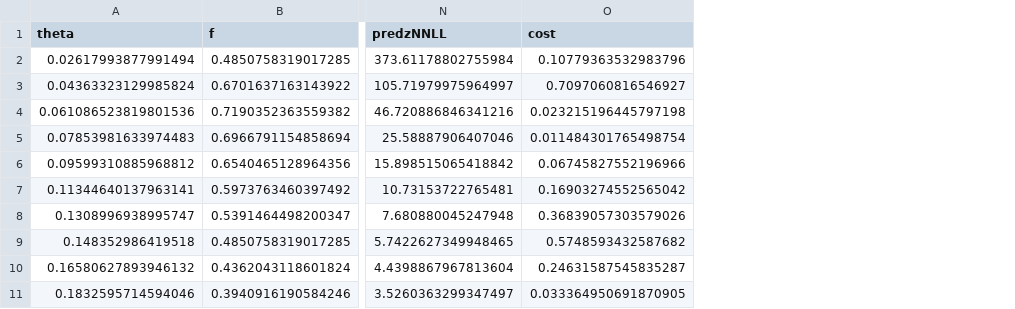
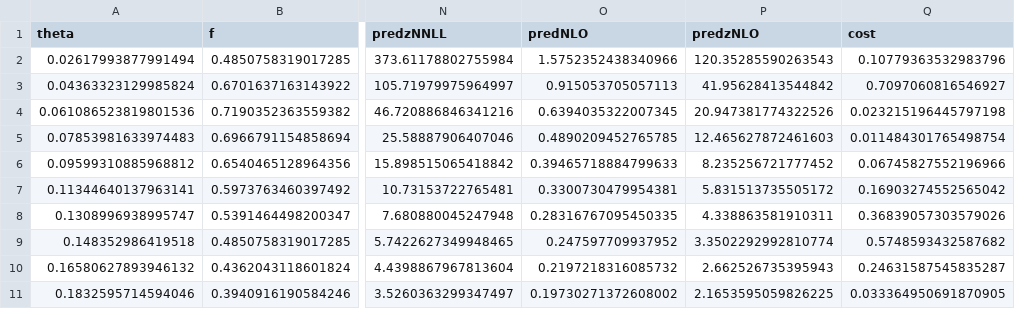
Before and after one commit to yuxunguo/EECDIFF, a CSV file: Output/Results_improv_Exp.csv, drawn as a sheet; only a part is shown, gaps mark what is left out; the diff names each change by its address in the sheet, - before the commit and + after, or states it on an @@ line.

```diff
--- a/Output/Results_improv_Exp.csv
+++ b/Output/Results_improv_Exp.csv
+column O (predNLO), rows 2-11: 1.5752352438340966 | 0.915053705057113 | 0.6394035322007345 | 0.4890209452765785 | 0.39465718884799633 | 0.3300730479954381 | 0.28316767095450335 | 0.247597709937952 | 0.2197218316085732 | 0.19730271372608002
+column P (predzNLO), rows 2-11: 120.35285590263543 | 41.95628413544842 | 20.947381774322526 | 12.465627872461603 | 8.235256721777452 | 5.831513735505172 | 4.338863581910311 | 3.3502292992810774 | 2.662526735395943 | 2.1653595059826225
```
Also changed, not shown: 4 other files.
